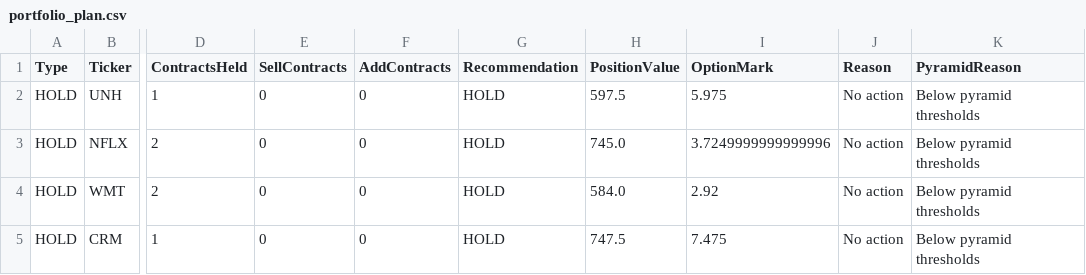
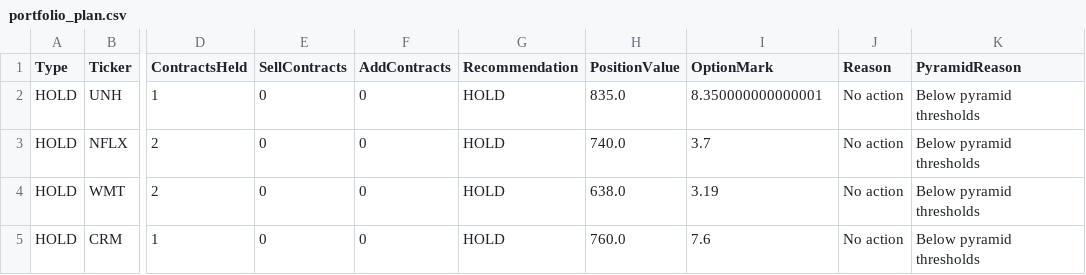
Before and after one commit to vibraniumtag-code/Stocks, a CSV file: docs/portfolio_plan.csv, drawn as a sheet; only a part is shown, gaps mark what is left out; the diff names each change by its address in the sheet, - before the commit and + after, or states it on an @@ line.

```diff
--- a/docs/portfolio_plan.csv
+++ b/docs/portfolio_plan.csv
-H2 (PositionValue): 597.5
+H2 (PositionValue): 835.0
-I2 (OptionMark): 5.975
+I2 (OptionMark): 8.350000000000001
-H3 (PositionValue): 745.0
+H3 (PositionValue): 740.0
-I3 (OptionMark): 3.7249999999999996
+I3 (OptionMark): 3.7
-H4 (PositionValue): 584.0
+H4 (PositionValue): 638.0
-I4 (OptionMark): 2.92
+I4 (OptionMark): 3.19
-H5 (PositionValue): 747.5
+H5 (PositionValue): 760.0
-I5 (OptionMark): 7.475
+I5 (OptionMark): 7.6
```
Also changed, not shown: portfolio_plan.csv.
